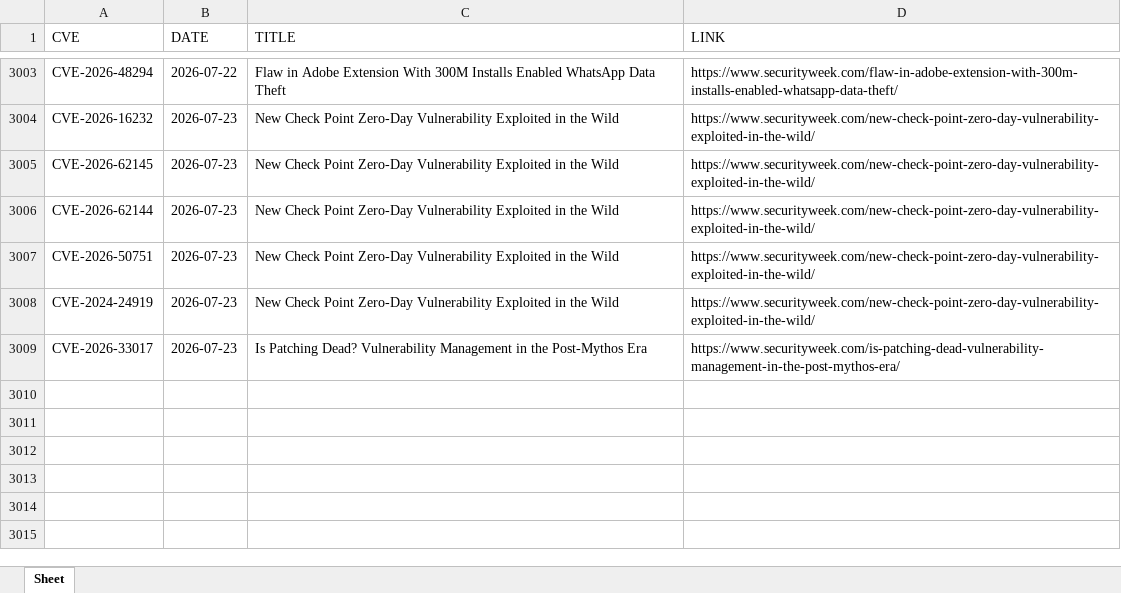
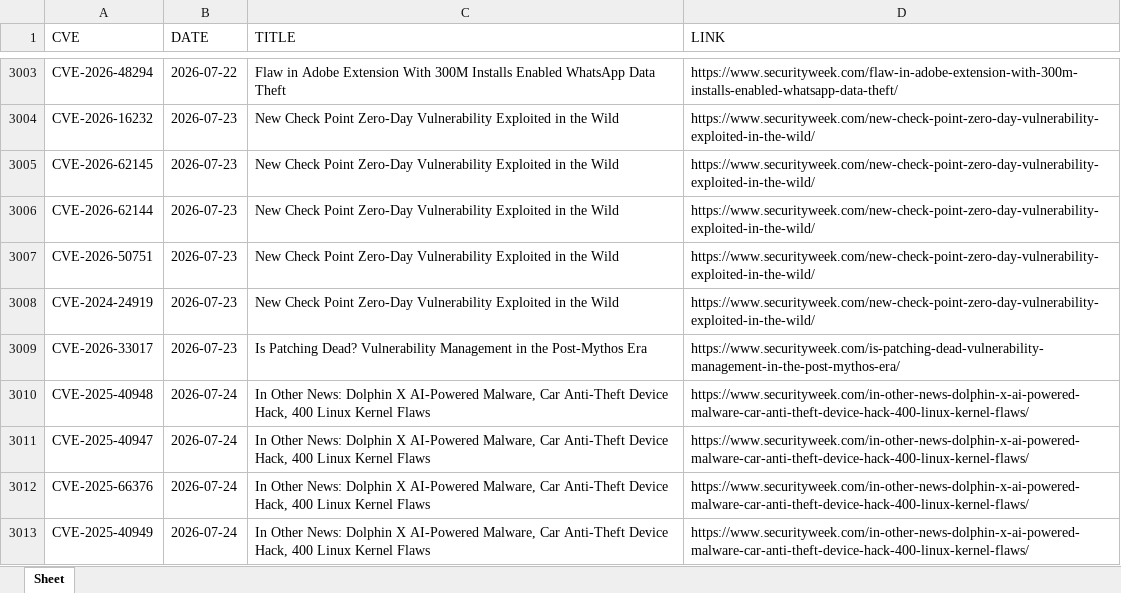
Before and after one commit to thanujbtech-lgtm/securityweek_cve, an Excel workbook: securityweek_cves.xlsx, sheet Sheet, drawn as a sheet; only a part is shown, gaps mark what is left out; values as stored, in another font and other column widths than the file's, no borders; the diff names each change by its address in the sheet, - before the commit and + after, or states it on an @@ line.

```diff
--- a/securityweek_cves.xlsx (sheet Sheet)
+++ b/securityweek_cves.xlsx (sheet Sheet)
+row 3010: CVE-2025-40948 | 2026-07-24 | In Other News: Dolphin X AI-Powered Malware, Car Anti-Theft Device Hack, 400 Linux Kernel Flaws | https://www.securityweek.com/in-other-news-dolphin-x-ai-powered-malware-car-anti-theft-device-hack-400-linux-kernel-flaws/
+row 3011: CVE-2025-40947 | 2026-07-24 | In Other News: Dolphin X AI-Powered Malware, Car Anti-Theft Device Hack, 400 Linux Kernel Flaws | https://www.securityweek.com/in-other-news-dolphin-x-ai-powered-malware-car-anti-theft-device-hack-400-linux-kernel-flaws/
+row 3012: CVE-2025-66376 | 2026-07-24 | In Other News: Dolphin X AI-Powered Malware, Car Anti-Theft Device Hack, 400 Linux Kernel Flaws | https://www.securityweek.com/in-other-news-dolphin-x-ai-powered-malware-car-anti-theft-device-hack-400-linux-kernel-flaws/
+row 3013: CVE-2025-40949 | 2026-07-24 | In Other News: Dolphin X AI-Powered Malware, Car Anti-Theft Device Hack, 400 Linux Kernel Flaws | https://www.securityweek.com/in-other-news-dolphin-x-ai-powered-malware-car-anti-theft-device-hack-400-linux-kernel-flaws/
```
